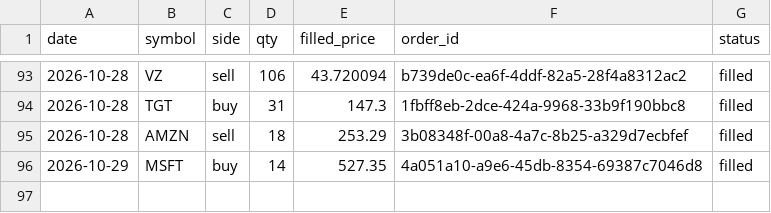
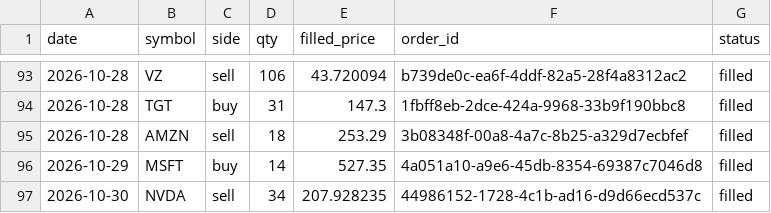
Before and after one commit to AlexTSung/ai-trading-agent, a CSV file: logs/paper/trade-log.csv, drawn as a sheet; only a part is shown, gaps mark what is left out.

```diff
--- a/logs/paper/trade-log.csv
+++ b/logs/paper/trade-log.csv
@@ -96 +96,2 @@ date,symbol,side,qty,filled_price,order_id,status
 2026-10-29,MSFT,buy,14,527.35,4a051a10-a9e6-45db-8354-69387c7046d8,filled
+2026-10-30,NVDA,sell,34,207.928235,44986152-1728-4c1b-ad16-d9d66ecd537c,filled
```
Also changed, not shown: 7 other files.
